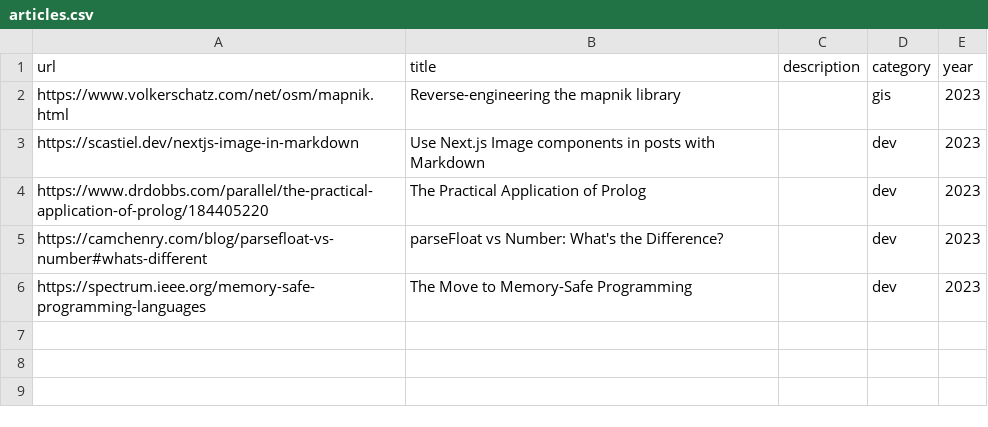
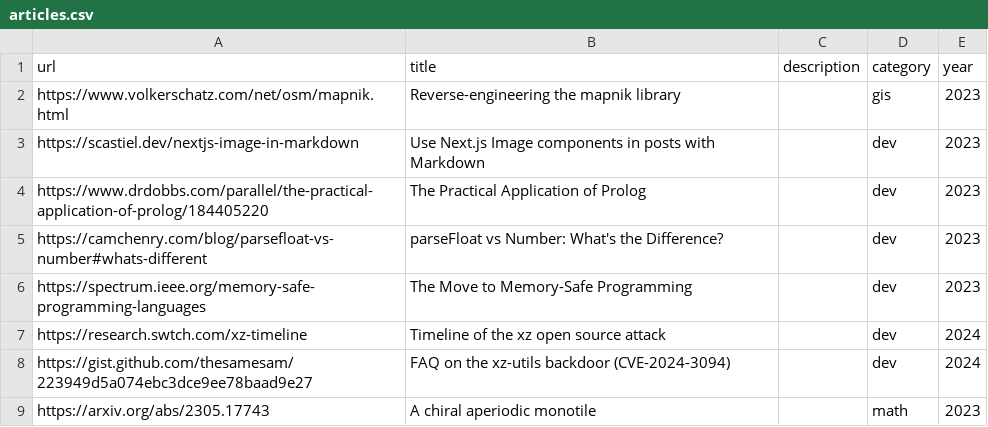
Before and after one commit to leoalho/leoalho.github.io, a CSV file: src/links/articles.csv, drawn as a sheet; the diff names each change by its address in the sheet, - before the commit and + after, or states it on an @@ line.

Commit message:
Articles 240404 (#9)
* Update articles.csv

* Update articles.csv

```diff
--- a/src/links/articles.csv
+++ b/src/links/articles.csv
+row 7: https://research.swtch.com/xz-timeline | Timeline of the xz open source attack |  | dev | 2024
+row 8: https://gist.github.com/thesamesam/223949d5a074ebc3dce9ee78baad9e27 | FAQ on the xz-utils backdoor (CVE-2024-3094) |  | dev | 2024
+row 9: https://arxiv.org/abs/2305.17743 | A chiral aperiodic monotile |  | math | 2023
```
